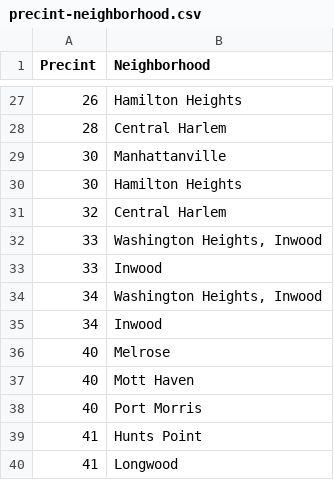
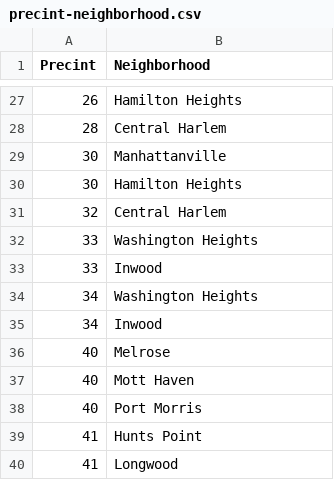
Before and after one commit to jakesway99/Big-Data-2023, a CSV file: precint-neighborhood.csv, drawn as a sheet; only a part is shown, gaps mark what is left out.

Commit message:
Update precint-neighborhood.csv

```diff
--- a/precint-neighborhood.csv
+++ b/precint-neighborhood.csv
@@ -31,5 +31,5 @@
 32,Central Harlem
-33,"Washington Heights, Inwood"
+33,Washington Heights
 33,Inwood
-34,"Washington Heights, Inwood"
+34,Washington Heights
 34,Inwood
```
